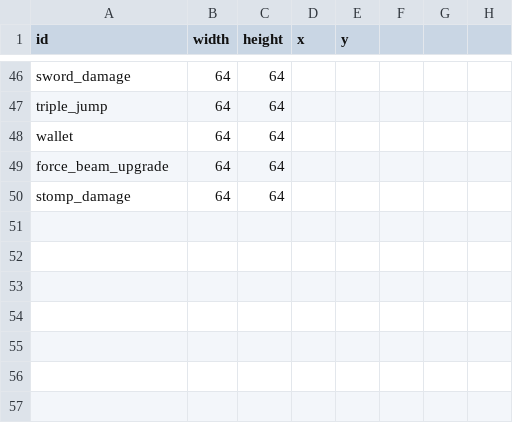
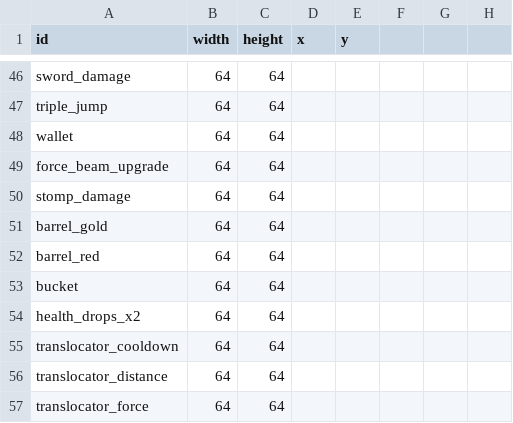
Before and after one commit to SupraGamesCommunity/map-sl, a CSV file: data/icons.csv, drawn as a sheet; only a part is shown, gaps mark what is left out; the diff names each change by its address in the sheet, - before the commit and + after, or states it on an @@ line.

Commit message:
added more icons

```diff
--- a/data/icons.csv
+++ b/data/icons.csv
+row 51: barrel_gold | 64 | 64
+row 52: barrel_red | 64 | 64
+row 53: bucket | 64 | 64
+row 54: health_drops_x2 | 64 | 64
+row 55: translocator_cooldown | 64 | 64
+row 56: translocator_distance | 64 | 64
+row 57: translocator_force | 64 | 64
```
Also changed, not shown: data/chests.csv, data/openworld.csv, 8 other files.
